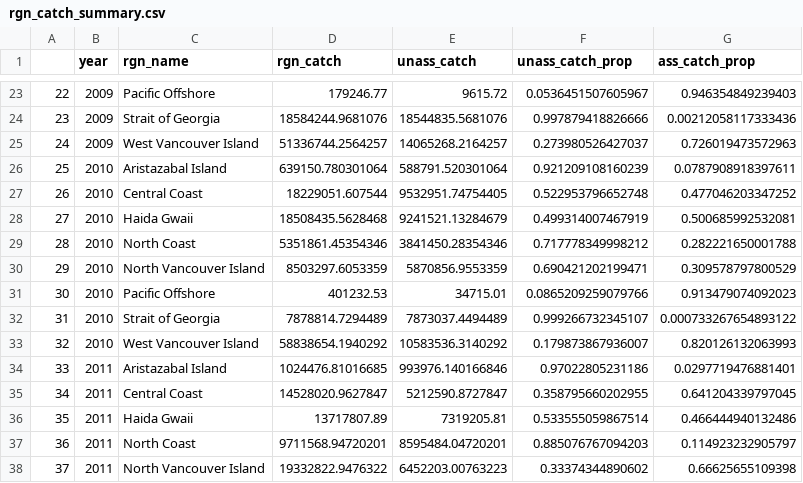
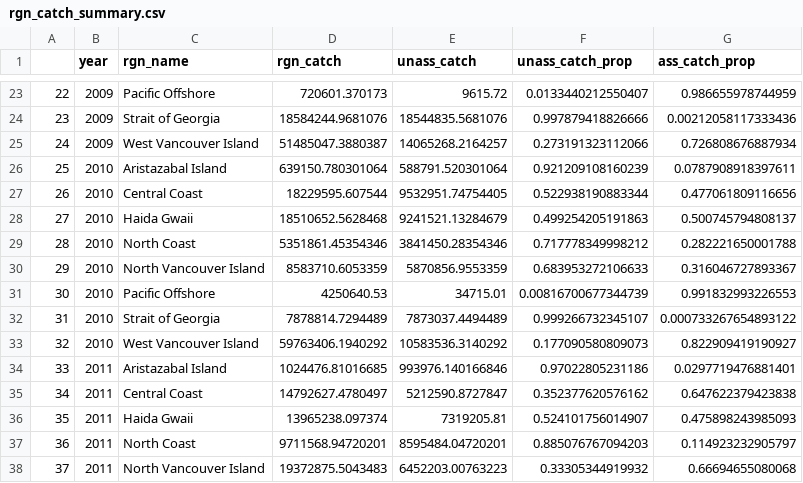
Before and after one commit to OHI-Science/bc-fisheries, a CSV file: output/rgn_catch_summary.csv, drawn as a sheet; only a part is shown, gaps mark what is left out; the diff covers the shown part only.

```diff
--- a/output/rgn_catch_summary.csv
+++ b/output/rgn_catch_summary.csv
@@ -23,16 +23,16 @@
-"22",2009,"Pacific Offshore",179246.77,9615.72,0.0536451507605967,0.946354849239403
+"22",2009,"Pacific Offshore",720601.370173,9615.72,0.0133440212550407,0.986655978744959
 "23",2009,"Strait of Georgia",18584244.9681076,18544835.5681076,0.997879418826666,0.00212058117333436
-"24",2009,"West Vancouver Island",51336744.2564257,14065268.2164257,0.273980526427037,0.726019473572963
+"24",2009,"West Vancouver Island",51485047.3880387,14065268.2164257,0.273191323112066,0.726808676887934
 "25",2010,"Aristazabal Island",639150.780301064,588791.520301064,0.921209108160239,0.0787908918397611
-"26",2010,"Central Coast",18229051.607544,9532951.74754405,0.522953796652748,0.477046203347252
-"27",2010,"Haida Gwaii",18508435.5628468,9241521.13284679,0.499314007467919,0.500685992532081
+"26",2010,"Central Coast",18229595.607544,9532951.74754405,0.522938190883344,0.477061809116656
+"27",2010,"Haida Gwaii",18510652.5628468,9241521.13284679,0.499254205191863,0.500745794808137
 "28",2010,"North Coast",5351861.45354346,3841450.28354346,0.717778349998212,0.282221650001788
-"29",2010,"North Vancouver Island",8503297.6053359,5870856.9553359,0.690421202199471,0.309578797800529
-"30",2010,"Pacific Offshore",401232.53,34715.01,0.0865209259079766,0.913479074092023
+"29",2010,"North Vancouver Island",8583710.6053359,5870856.9553359,0.683953272106633,0.316046727893367
+"30",2010,"Pacific Offshore",4250640.53,34715.01,0.00816700677344739,0.991832993226553
 "31",2010,"Strait of Georgia",7878814.7294489,7873037.4494489,0.999266732345107,0.000733267654893122
-"32",2010,"West Vancouver Island",58838654.1940292,10583536.3140292,0.179873867936007,0.820126132063993
+"32",2010,"West Vancouver Island",59763406.1940292,10583536.3140292,0.177090580809073,0.822909419190927
 "33",2011,"Aristazabal Island",1024476.81016685,993976.140166846,0.97022805231186,0.0297719476881401
-"34",2011,"Central Coast",14528020.9627847,5212590.8727847,0.358795660202955,0.641204339797045
-"35",2011,"Haida Gwaii",13717807.89,7319205.81,0.533555059867514,0.466444940132486
+"34",2011,"Central Coast",14792627.4780497,5212590.8727847,0.352377620576162,0.647622379423838
+"35",2011,"Haida Gwaii",13965238.097374,7319205.81,0.524101756014907,0.475898243985093
 "36",2011,"North Coast",9711568.94720201,8595484.04720201,0.885076767094203,0.114923232905797
-"37",2011,"North Vancouver Island",19332822.9476322,6452203.00763223,0.33374344890602,0.66625655109398
+"37",2011,"North Vancouver Island",19372875.5043483,6452203.00763223,0.33305344919932,0.66694655080068
```
Also changed, not shown: 102 edited cells elsewhere in this file, output/fis_status.csv, 7 other files.
